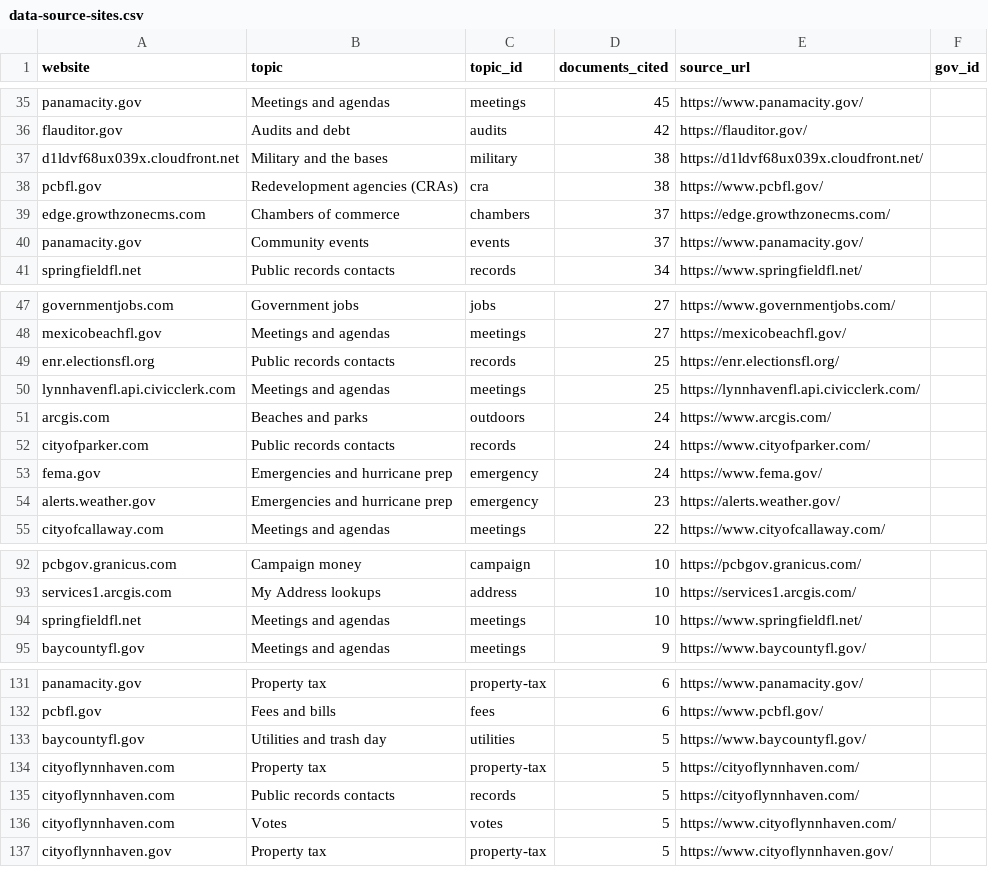
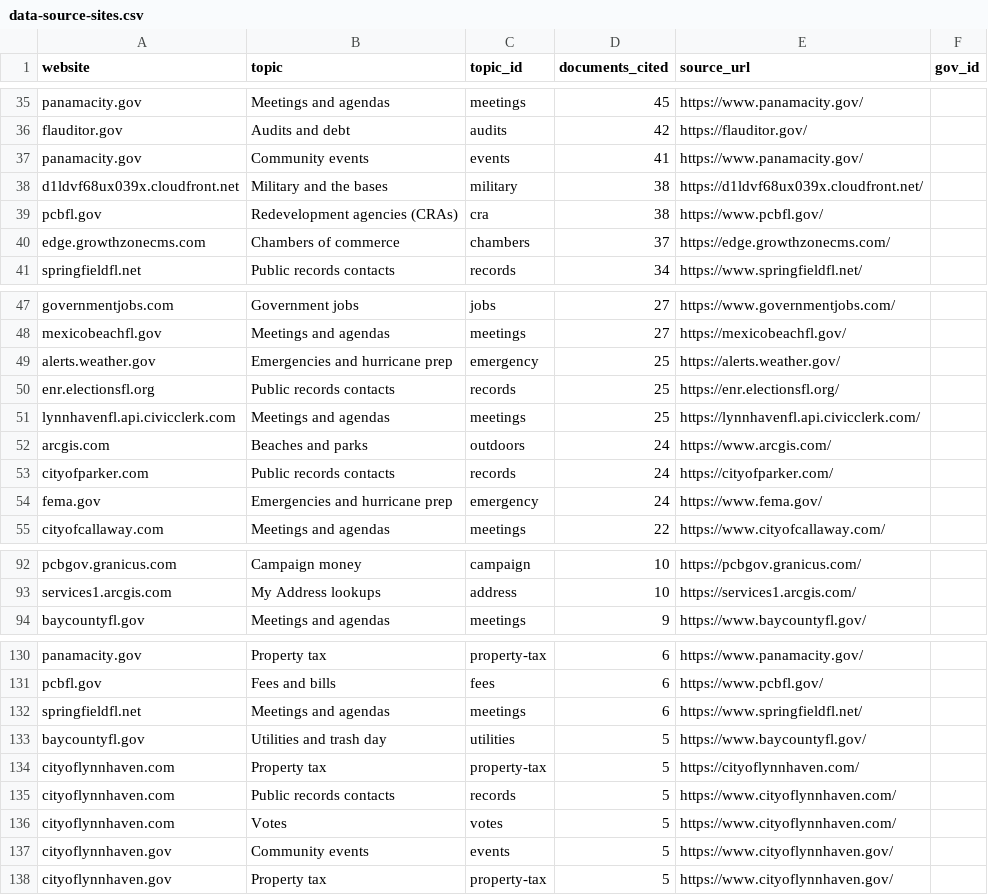
Before and after one commit to flux-labs-net/baycounty-me, a CSV file: site/public/downloads/data-source-sites.csv, drawn as a sheet; only a part is shown, gaps mark what is left out; the diff covers the shown part only.

```diff
--- a/site/public/downloads/data-source-sites.csv
+++ b/site/public/downloads/data-source-sites.csv
@@ -36,2 +36,3 @@ panamacity.gov,Meetings and agendas,meetings,45,https://www.panamacity.gov/,
 flauditor.gov,Audits and debt,audits,42,https://flauditor.gov/,
+panamacity.gov,Community events,events,41,https://www.panamacity.gov/,
 d1ldvf68ux039x.cloudfront.net,Military and the bases,military,38,https://d1ldvf68ux039x.cloudfront.net/,
@@ -39,3 +40,2 @@ pcbfl.gov,Redevelopment agencies (CRAs),cra,38,https://www.pcbfl.gov/,
 edge.growthzonecms.com,Chambers of commerce,chambers,37,https://edge.growthzonecms.com/,
-panamacity.gov,Community events,events,37,https://www.panamacity.gov/,
 springfieldfl.net,Public records contacts,records,34,https://www.springfieldfl.net/,
@@ -48,2 +48,3 @@ governmentjobs.com,Government jobs,jobs,27,https://www.governmentjobs.com/,
 mexicobeachfl.gov,Meetings and agendas,meetings,27,https://mexicobeachfl.gov/,
+alerts.weather.gov,Emergencies and hurricane prep,emergency,25,https://alerts.weather.gov/,
 enr.electionsfl.org,Public records contacts,records,25,https://enr.electionsfl.org/,
@@ -51,5 +52,4 @@ lynnhavenfl.api.civicclerk.com,Meetings and agendas,meetings,25,https://lynnhave
 arcgis.com,Beaches and parks,outdoors,24,https://www.arcgis.com/,
-cityofparker.com,Public records contacts,records,24,https://www.cityofparker.com/,
+cityofparker.com,Public records contacts,records,24,https://cityofparker.com/,
 fema.gov,Emergencies and hurricane prep,emergency,24,https://www.fema.gov/,
-alerts.weather.gov,Emergencies and hurricane prep,emergency,23,https://alerts.weather.gov/,
 cityofcallaway.com,Meetings and agendas,meetings,22,https://www.cityofcallaway.com/,
@@ -93,3 +93,2 @@ pcbgov.granicus.com,Campaign money,campaign,10,https://pcbgov.granicus.com/,
 services1.arcgis.com,My Address lookups,address,10,https://services1.arcgis.com/,
-springfieldfl.net,Meetings and agendas,meetings,10,https://www.springfieldfl.net/,
 baycountyfl.gov,Meetings and agendas,meetings,9,https://www.baycountyfl.gov/,
@@ -132,6 +131,8 @@ panamacity.gov,Property tax,property-tax,6,https://www.panamacity.gov/,
 pcbfl.gov,Fees and bills,fees,6,https://www.pcbfl.gov/,
+springfieldfl.net,Meetings and agendas,meetings,6,https://www.springfieldfl.net/,
 baycountyfl.gov,Utilities and trash day,utilities,5,https://www.baycountyfl.gov/,
 cityoflynnhaven.com,Property tax,property-tax,5,https://cityoflynnhaven.com/,
-cityoflynnhaven.com,Public records contacts,records,5,https://cityoflynnhaven.com/,
+cityoflynnhaven.com,Public records contacts,records,5,https://www.cityoflynnhaven.com/,
 cityoflynnhaven.com,Votes,votes,5,https://www.cityoflynnhaven.com/,
+cityoflynnhaven.gov,Community events,events,5,https://www.cityoflynnhaven.gov/,
 cityoflynnhaven.gov,Property tax,property-tax,5,https://www.cityoflynnhaven.gov/,
```
Also changed, not shown: 3 added rows, 4 removed rows and 5 edited cells elsewhere in this file, site/public/downloads/beach-conditions.csv, site/public/downloads/community-events.csv, 52 other files.
